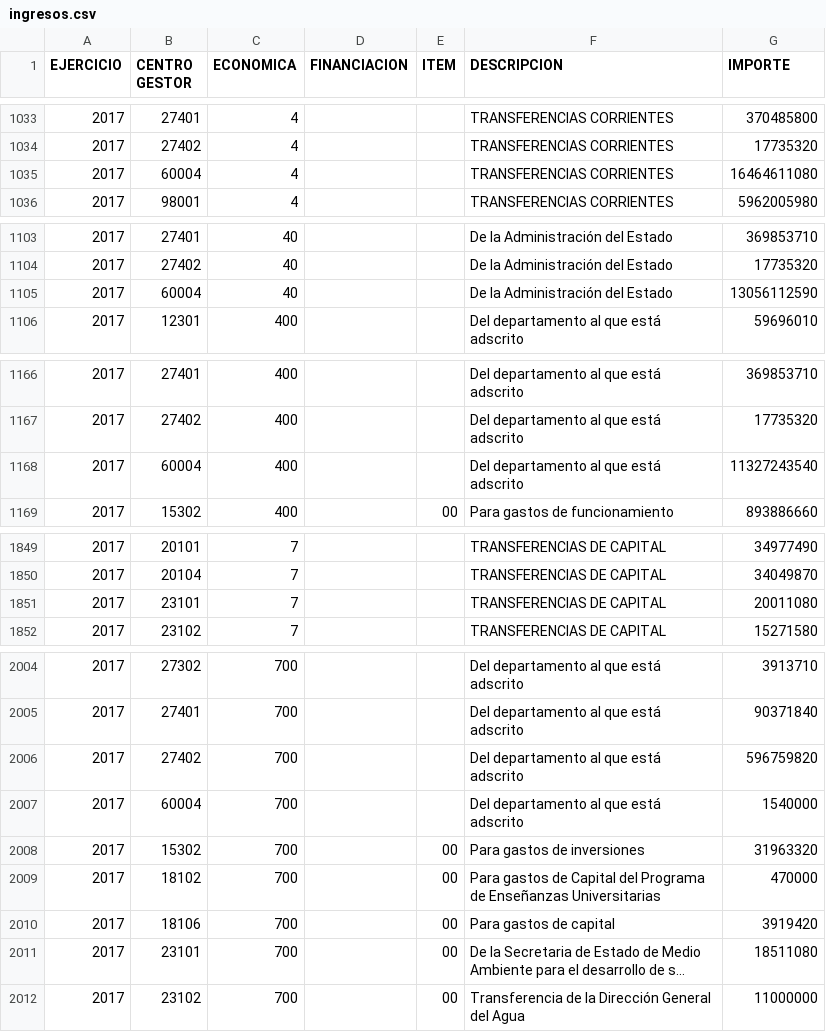
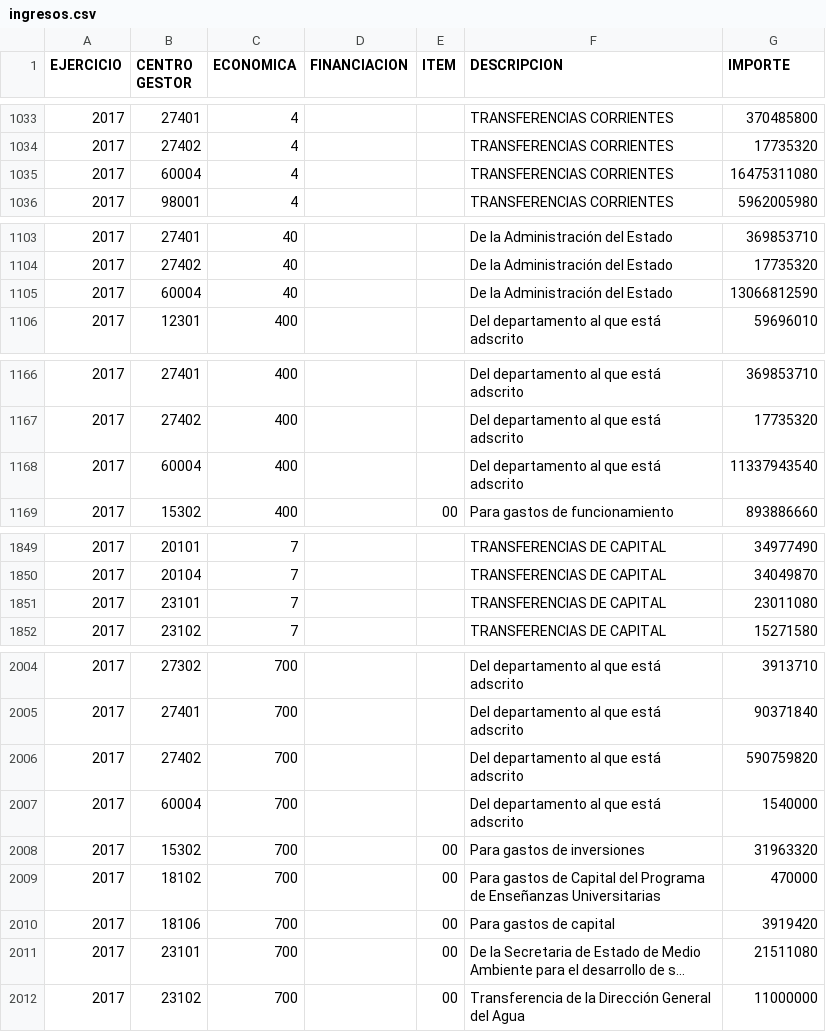
Before and after one commit to civio/presupuesto-pge, a CSV file: data/es/pais/2017/ingresos.csv, drawn as a sheet; only a part is shown, gaps mark what is left out; long unchanged cells end in …; the diff covers the shown part only; the diff names each change by its address in the sheet, - before the commit and + after, or states it on an @@ line.

```diff
--- a/data/es/pais/2017/ingresos.csv
+++ b/data/es/pais/2017/ingresos.csv
-G1035 (IMPORTE): 16464611080
+G1035 (IMPORTE): 16475311080
-G1105 (IMPORTE): 13056112590
+G1105 (IMPORTE): 13066812590
-G1168 (IMPORTE): 11327243540
+G1168 (IMPORTE): 11337943540
-G1851 (IMPORTE): 20011080
+G1851 (IMPORTE): 23011080
-G2006 (IMPORTE): 596759820
+G2006 (IMPORTE): 590759820
-G2011 (IMPORTE): 18511080
+G2011 (IMPORTE): 21511080
```
Also changed, not shown: 5 edited cells elsewhere in this file, data/es/pais/2017/estructura_economica.csv, 2 other files.
